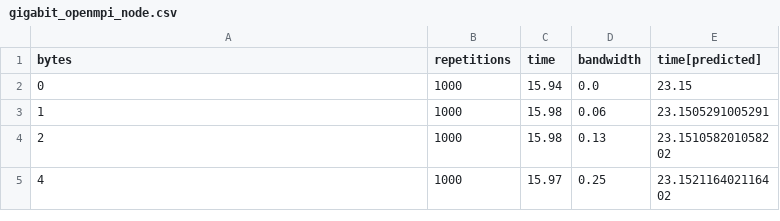
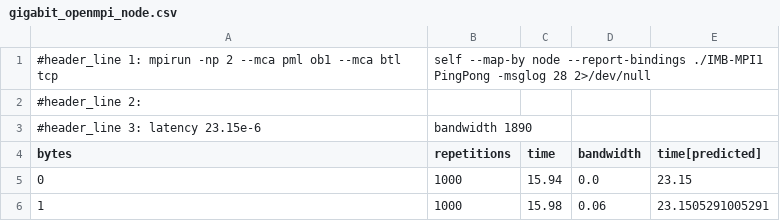
Before and after one commit to AlessandroPierro/2021Assignment01, a CSV file: section02/results/gigabit_openmpi_node.csv, drawn as a sheet; only a part is shown; the shorter side is filled out with more unchanged rows.

```diff
--- a/section02/results/gigabit_openmpi_node.csv
+++ b/section02/results/gigabit_openmpi_node.csv
@@ -1 +1,4 @@
+#header_line 1: mpirun -np 2 --mca pml ob1 --mca btl tcp,self --map-by node --report-bindings ./IMB-MPI1 PingPong -msglog 28 2>/dev/null
+#header_line 2:
+#header_line 3:  latency 23.15e-6, bandwidth 1890
 bytes,repetitions,time,bandwidth,time[predicted]
```
Also changed, not shown: section02/results/gigabit_openmpi_core.csv, section02/results/gigabit_openmpi_socket.csv, 14 other files.
